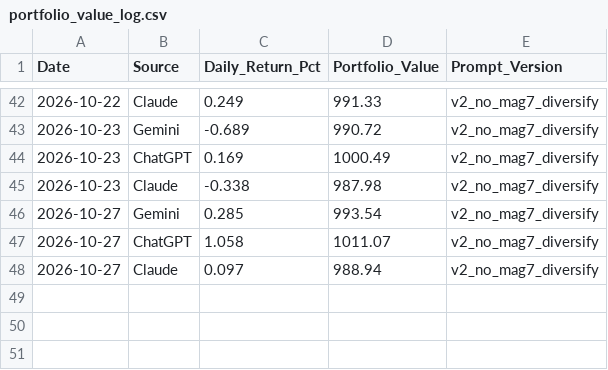
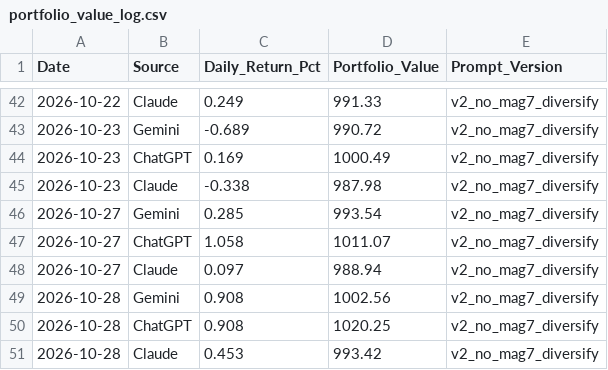
Before and after one commit to miless916/StockChallenge, a CSV file: portfolio_value_log.csv, drawn as a sheet; only a part is shown, gaps mark what is left out; the diff names each change by its address in the sheet, - before the commit and + after, or states it on an @@ line.

```diff
--- a/portfolio_value_log.csv
+++ b/portfolio_value_log.csv
+row 49: 2026-10-28 | Gemini | 0.908 | 1002.56 | v2_no_mag7_diversify
+row 50: 2026-10-28 | ChatGPT | 0.908 | 1020.25 | v2_no_mag7_diversify
+row 51: 2026-10-28 | Claude | 0.453 | 993.42 | v2_no_mag7_diversify
```
Also changed, not shown: stock_challenge_log.csv.
